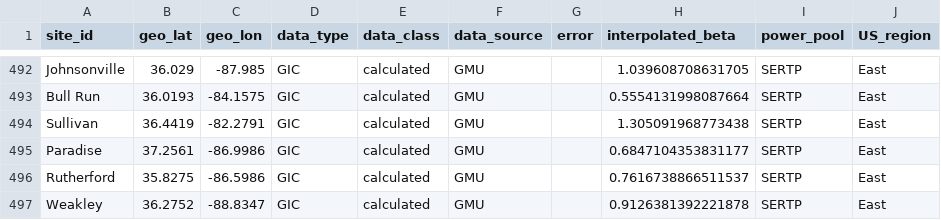
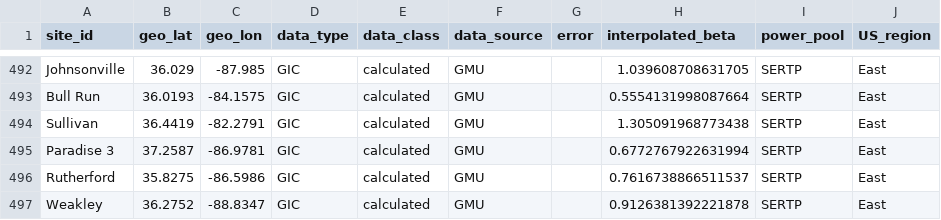
Before and after one commit to lucywilkerson/SWERVE, a CSV file: info/info.extended.csv, drawn as a sheet; only a part is shown, gaps mark what is left out; the diff names each change by its address in the sheet, - before the commit and + after, or states it on an @@ line.

```diff
--- a/info/info.extended.csv
+++ b/info/info.extended.csv
-A495 (site_id): Paradise
+A495 (site_id): Paradise 3
-B495 (geo_lat): 37.2561
+B495 (geo_lat): 37.2587
-C495 (geo_lon): -86.9986
+C495 (geo_lon): -86.9781
-H495 (interpolated_beta): 0.6847104353831177
+H495 (interpolated_beta): 0.6772767922631994
```
Also changed, not shown: info/info.csv, 2 other files.
